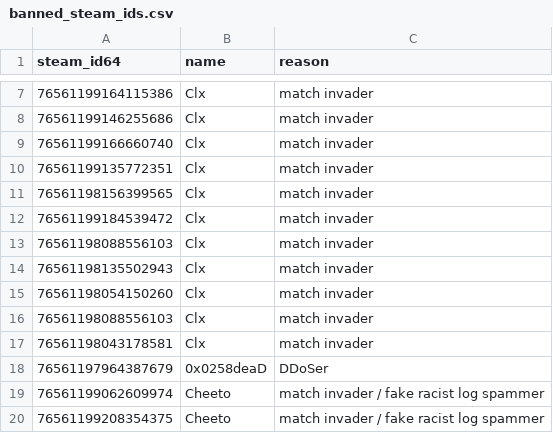
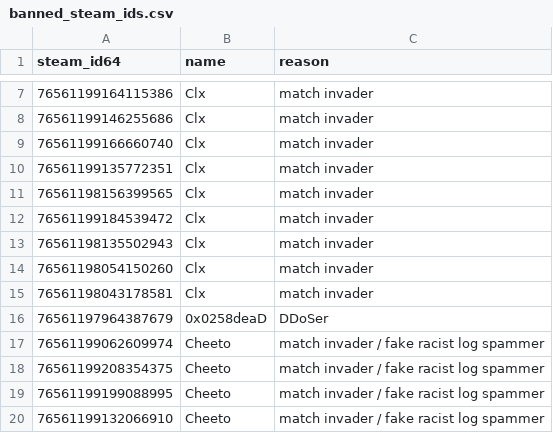
Before and after one commit to Arie/serveme, a CSV file: doc/banned_steam_ids.csv, drawn as a sheet; only a part is shown, gaps mark what is left out; the shorter side is filled out with more unchanged rows.

Commit message:
Remove gambit

```diff
--- a/doc/banned_steam_ids.csv
+++ b/doc/banned_steam_ids.csv
@@ -12,6 +12,4 @@ steam_id64,name,reason
 76561199184539472,Clx,match invader
-76561198088556103,Clx,match invader
 76561198135502943,Clx,match invader
 76561198054150260,Clx,match invader
-76561198088556103,Clx,match invader
 76561198043178581,Clx,match invader
```
